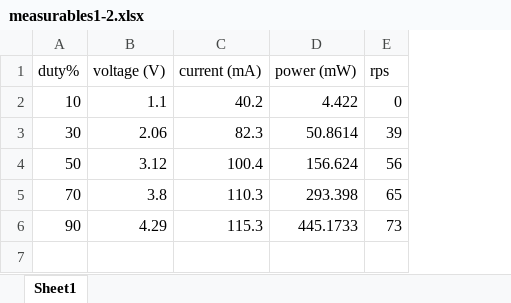
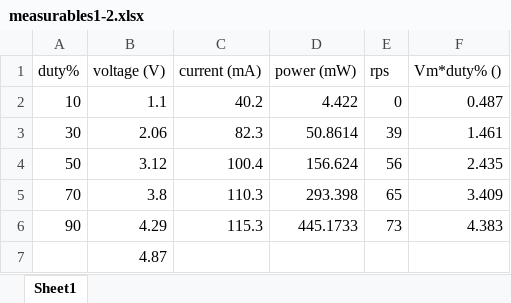
Before and after one commit to jorgeflopez3/EE445L-SP22-Lab-10, an Excel workbook: measurables1-2.xlsx, sheet Sheet1, drawn as a sheet; values as stored, in another font and other column widths than the file's, no borders; charts and pictures not drawn; the diff names each change by its address in the sheet, - before the commit and + after, or states it on an @@ line.

Commit message:
added charts for measurables 1-2

```diff
--- a/measurables1-2.xlsx (sheet Sheet1)
+++ b/measurables1-2.xlsx (sheet Sheet1)
+column F (Vm*duty% ()), rows 2-6: 0.487 | 1.461 | 2.435 | 3.409 | 4.383
+row 7:  | 4.87
```
Also changed, not shown: charts or pictures.
